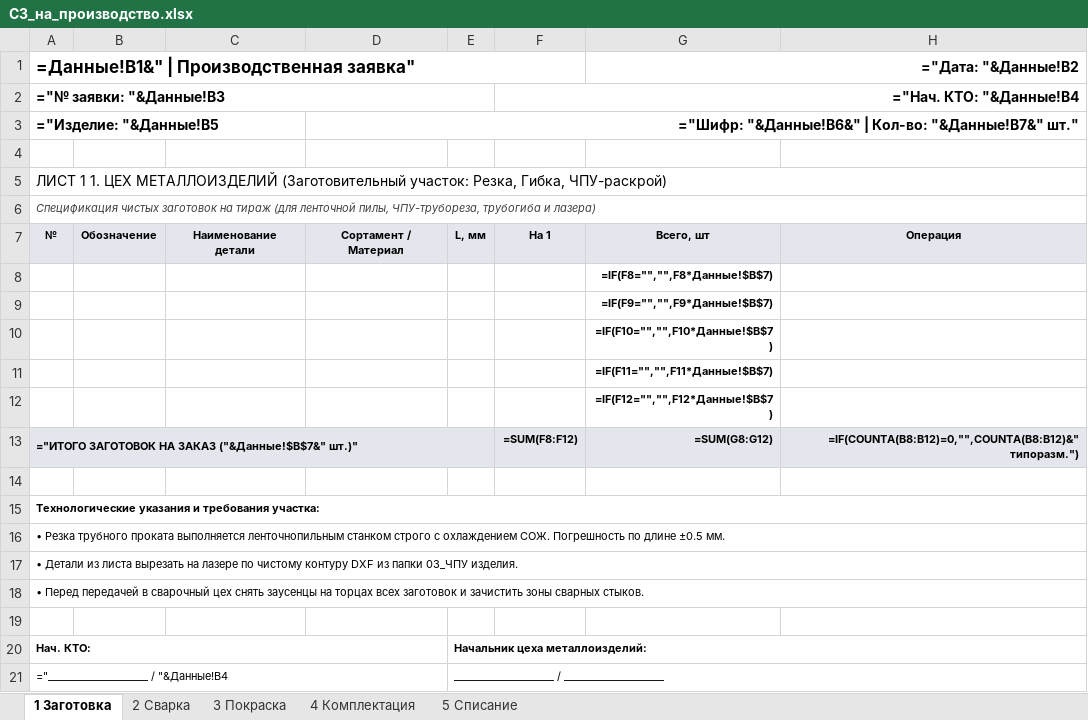
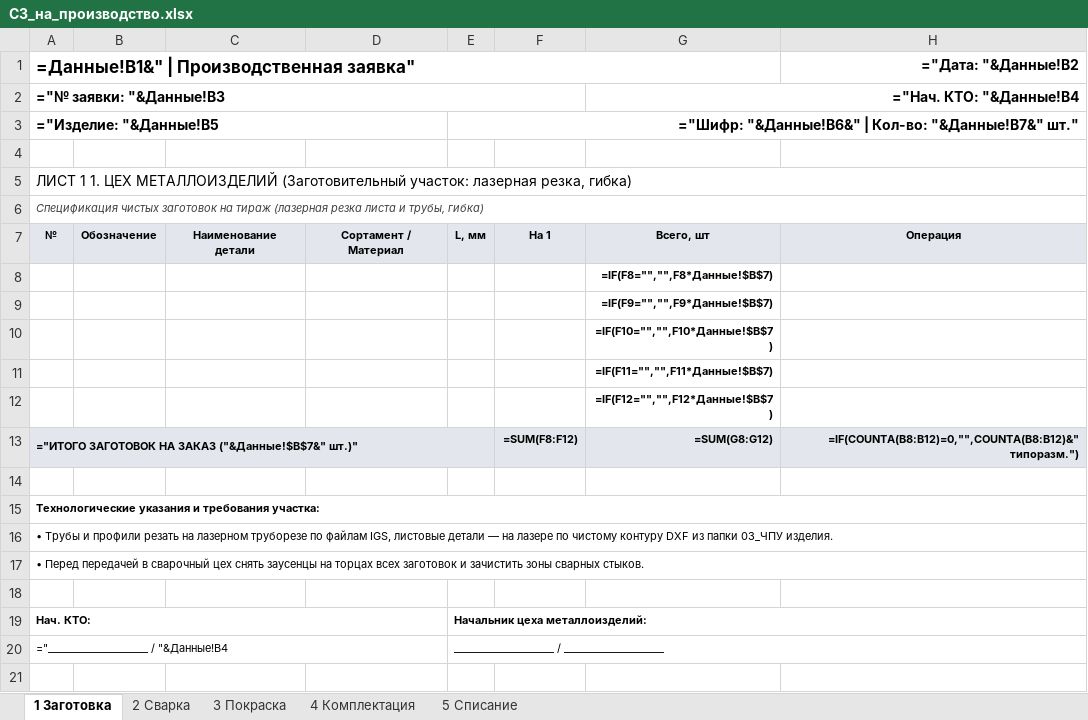
Before and after one commit to lunin02118-ops/ESKD-AUTO, an Excel workbook: 02_Шаблоны_и_Форматки/Шаблоны документов/СЗ_на_производство.xlsx, sheet 1 Заготовка, drawn as a sheet; values as stored, in another font and other column widths than the file's, no borders; formulas without a stored value are shown as written; the diff names each change by its address in the sheet, - before the commit and + after, or states it on an @@ line.

```diff
--- a/02_Шаблоны_и_Форматки/Шаблоны документов/СЗ_на_производство.xlsx (sheet 1 Заготовка)
+++ b/02_Шаблоны_и_Форматки/Шаблоны документов/СЗ_на_производство.xlsx (sheet 1 Заготовка)
-A1:F1 merged
+A1:G1 merged
-G1: ="Дата: "&Данные!B2
+G1: (empty)
-G1:H1 merged
-H1: (empty)
+H1: ="Дата: "&Данные!B2
-A2:E2 merged
+A2:F2 merged
-F2: ="Нач. КТО: "&Данные!B4
+F2: (empty)
-F2:H2 merged
-G2: (empty)
+G2: ="Нач. КТО: "&Данные!B4
+G2:H2 merged
-A3:C3 merged
+A3:D3 merged
-D3: ="Шифр: "&Данные!B6&" | Кол-во: "&Данные!B7&" шт."
+D3: (empty)
-D3:H3 merged
-E3: (empty)
+E3: ="Шифр: "&Данные!B6&" | Кол-во: "&Данные!B7&" шт."
+E3:H3 merged
-A5: …(Заготовительный участок: Резка, Гибка, ЧПУ-раскрой)
+A5: …(Заготовительный участок: лазерная резка, гибка)
-A6: …на тираж (для ленточной пилы, ЧПУ-трубореза, трубогиба и лазера)
+A6: …на тираж (лазерная резка листа и трубы, гибка)
-A16: • Резка трубного проката выполняется ленточнопильным станком строго с охлаждением СОЖ. Погрешность по длине ±0.5 мм.
+A16: • Трубы и профили резать на лазерном труборезе по файлам IGS, листовые детали — на лазере по чистому контуру DXF из папки 03_ЧПУ изделия.
-row 17: • Детали из листа вырезать на лазере по чистому контуру DXF из папки 03_ЧПУ изделия.
```
Also changed, not shown: sheet 2 Сварка, sheet 5 Списание, 02_Шаблоны_и_Форматки/Шаблоны документов/Изменения.xlsx, 02_Шаблоны_и_Форматки/Шаблоны документов/СЗ_заказа_макет.xlsx, 4 other files.
